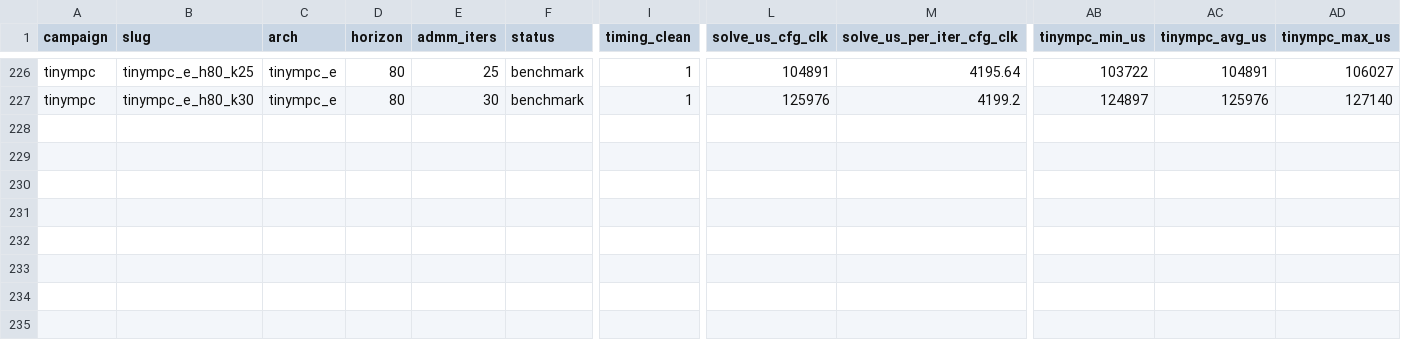
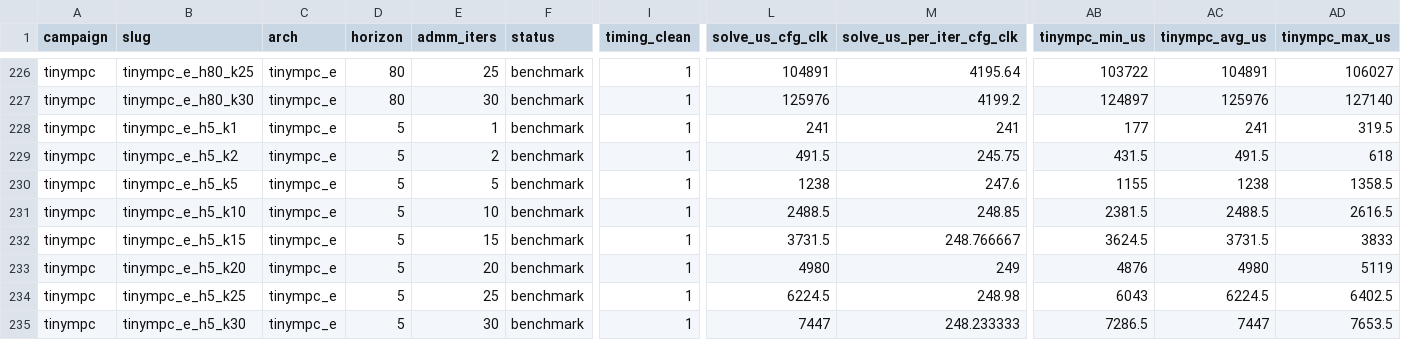
Before and after one commit to A2R-Lab/ADMM_FPGA, a CSV file: evaluation/data/benchmark_summary.csv, drawn as a sheet; only a part is shown, gaps mark what is left out; rows hold the shown columns only; the diff names each change by its address in the sheet, - before the commit and + after, or states it on an @@ line.

Commit message:
added tinympc h5 measurement

```diff
--- a/evaluation/data/benchmark_summary.csv
+++ b/evaluation/data/benchmark_summary.csv
+row 228: tinympc | tinympc_e_h5_k1 | tinympc_e | 5 | 1 | benchmark | 1 | 241 | 241 | 177 | 241 | 319.5
+row 229: tinympc | tinympc_e_h5_k2 | tinympc_e | 5 | 2 | benchmark | 1 | 491.5 | 245.75 | 431.5 | 491.5 | 618
+row 230: tinympc | tinympc_e_h5_k5 | tinympc_e | 5 | 5 | benchmark | 1 | 1238 | 247.6 | 1155 | 1238 | 1358.5
+row 231: tinympc | tinympc_e_h5_k10 | tinympc_e | 5 | 10 | benchmark | 1 | 2488.5 | 248.85 | 2381.5 | 2488.5 | 2616.5
+row 232: tinympc | tinympc_e_h5_k15 | tinympc_e | 5 | 15 | benchmark | 1 | 3731.5 | 248.766667 | 3624.5 | 3731.5 | 3833
+row 233: tinympc | tinympc_e_h5_k20 | tinympc_e | 5 | 20 | benchmark | 1 | 4980 | 249 | 4876 | 4980 | 5119
+row 234: tinympc | tinympc_e_h5_k25 | tinympc_e | 5 | 25 | benchmark | 1 | 6224.5 | 248.98 | 6043 | 6224.5 | 6402.5
+row 235: tinympc | tinympc_e_h5_k30 | tinympc_e | 5 | 30 | benchmark | 1 | 7447 | 248.233333 | 7286.5 | 7447 | 7653.5
```
